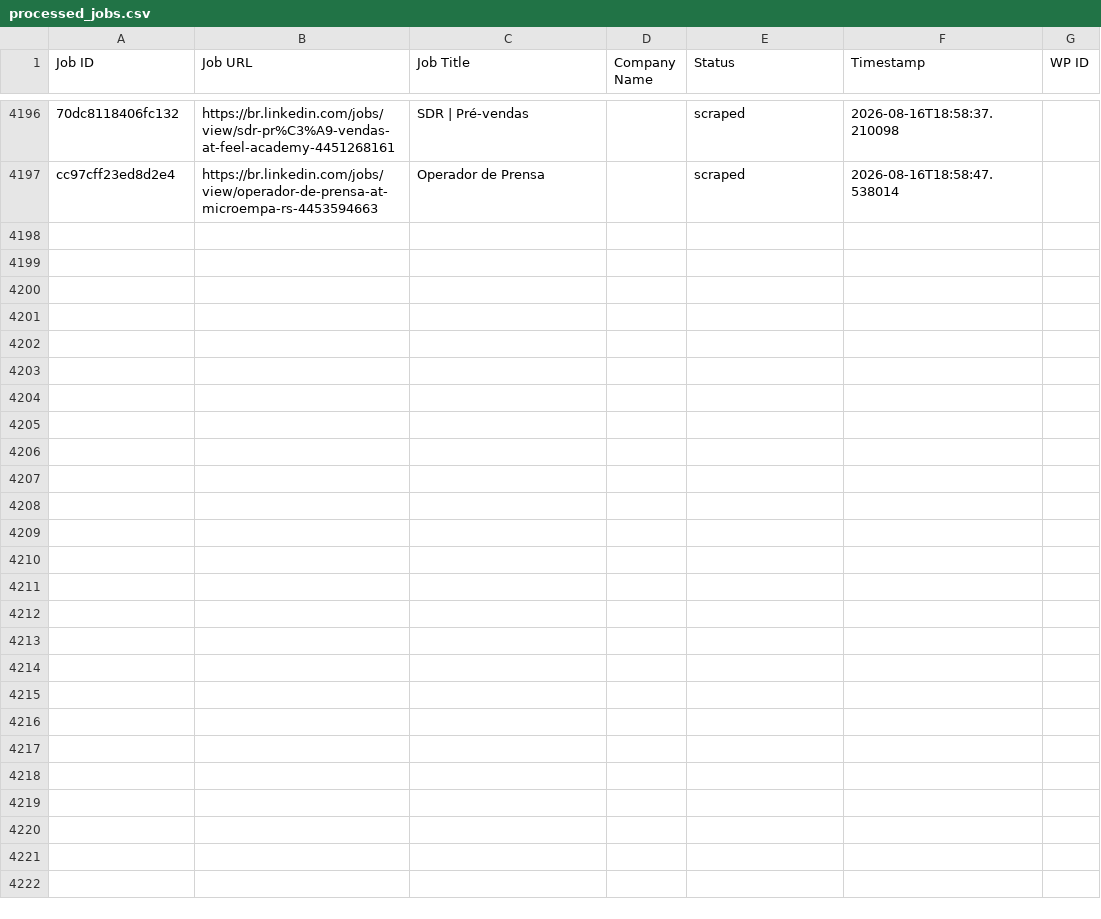
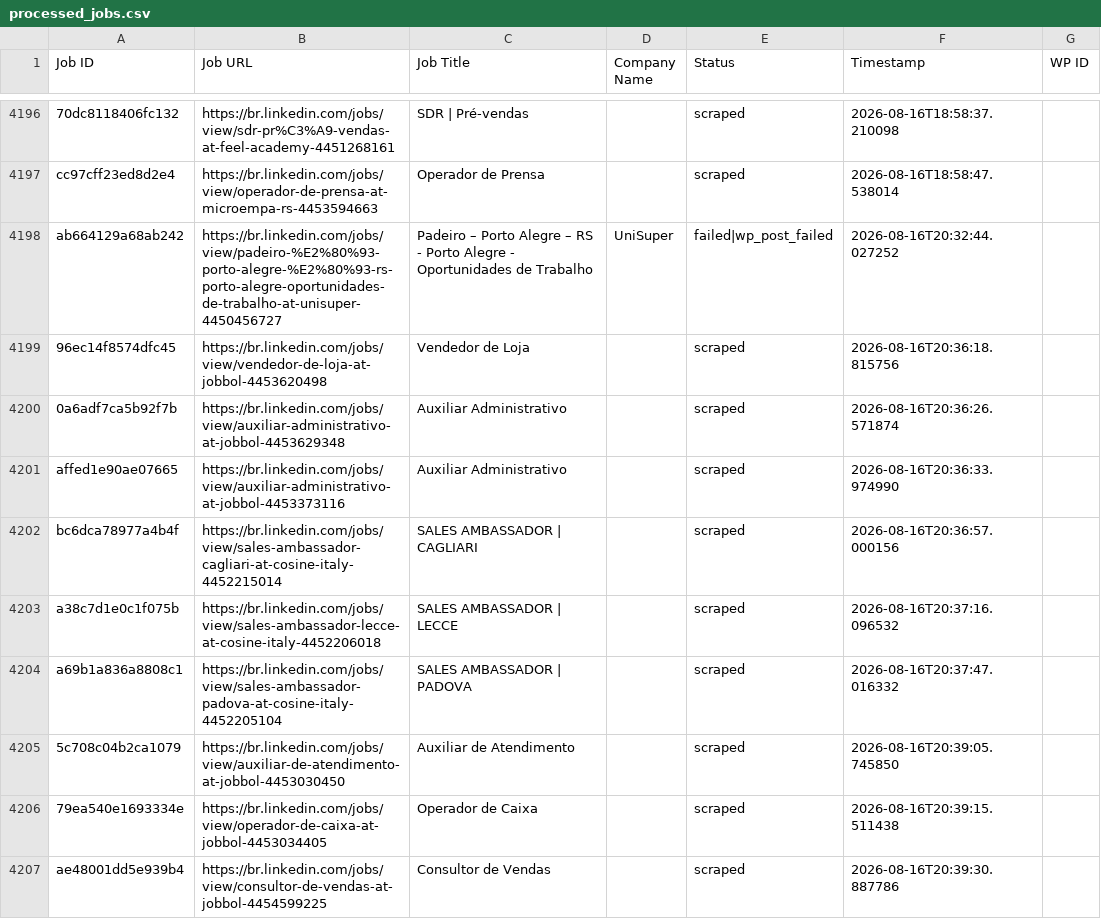
Before and after one commit to mimusdesign/me, a CSV file: processed_jobs.csv, drawn as a sheet; only a part is shown, gaps mark what is left out; the diff covers the shown part only; the diff names each change by its address in the sheet, - before the commit and + after, or states it on an @@ line.

```diff
--- a/processed_jobs.csv
+++ b/processed_jobs.csv
+row 4198: ab664129a68ab242 | https://br.linkedin.com/jobs/view/padeiro-%E2%80%93-porto-alegre-%E2%80%93-rs-porto-alegre-oportunidades-de-trabalho-at-unisuper-4450456727 | Padeiro – Porto Alegre – RS - Porto Alegre - Oportunidades de Trabalho | UniSuper | failed|wp_post_failed | 2026-08-16T20:32:44.027252
+row 4199: 96ec14f8574dfc45 | https://br.linkedin.com/jobs/view/vendedor-de-loja-at-jobbol-4453620498 | Vendedor de Loja |  | scraped | 2026-08-16T20:36:18.815756
+row 4200: 0a6adf7ca5b92f7b | https://br.linkedin.com/jobs/view/auxiliar-administrativo-at-jobbol-4453629348 | Auxiliar Administrativo |  | scraped | 2026-08-16T20:36:26.571874
+row 4201: affed1e90ae07665 | https://br.linkedin.com/jobs/view/auxiliar-administrativo-at-jobbol-4453373116 | Auxiliar Administrativo |  | scraped | 2026-08-16T20:36:33.974990
+row 4202: bc6dca78977a4b4f | https://br.linkedin.com/jobs/view/sales-ambassador-cagliari-at-cosine-italy-4452215014 | SALES AMBASSADOR | CAGLIARI |  | scraped | 2026-08-16T20:36:57.000156
+row 4203: a38c7d1e0c1f075b | https://br.linkedin.com/jobs/view/sales-ambassador-lecce-at-cosine-italy-4452206018 | SALES AMBASSADOR | LECCE |  | scraped | 2026-08-16T20:37:16.096532
+row 4204: a69b1a836a8808c1 | https://br.linkedin.com/jobs/view/sales-ambassador-padova-at-cosine-italy-4452205104 | SALES AMBASSADOR | PADOVA |  | scraped | 2026-08-16T20:37:47.016332
+row 4205: 5c708c04b2ca1079 | https://br.linkedin.com/jobs/view/auxiliar-de-atendimento-at-jobbol-4453030450 | Auxiliar de Atendimento |  | scraped | 2026-08-16T20:39:05.745850
+row 4206: 79ea540e1693334e | https://br.linkedin.com/jobs/view/operador-de-caixa-at-jobbol-4453034405 | Operador de Caixa |  | scraped | 2026-08-16T20:39:15.511438
+row 4207: ae48001dd5e939b4 | https://br.linkedin.com/jobs/view/consultor-de-vendas-at-jobbol-4454599225 | Consultor de Vendas |  | scraped | 2026-08-16T20:39:30.887786
```
Also changed, not shown: 19 added rows elsewhere in this file.
